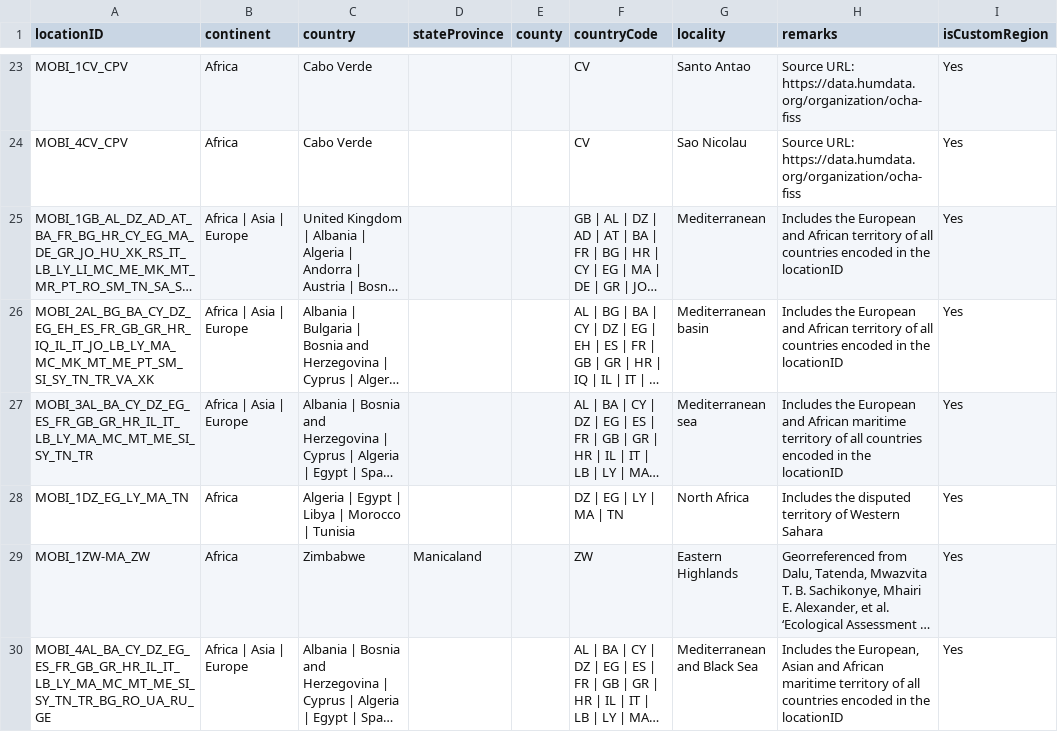
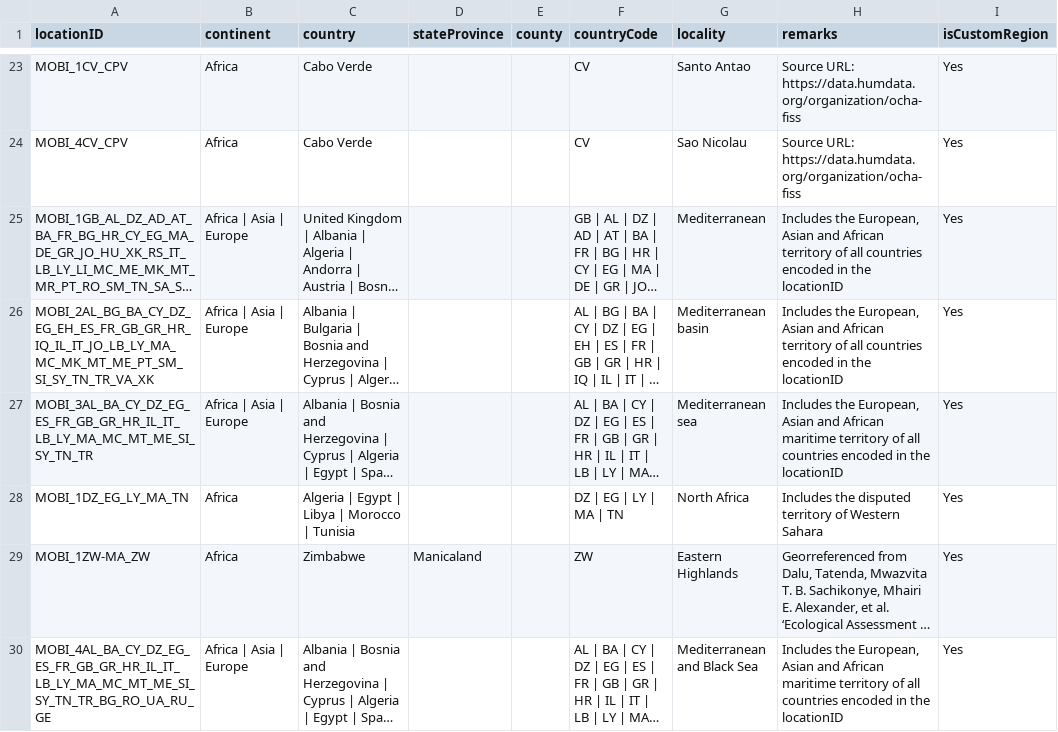
Before and after one commit to RegRed-project/geographic_entities, a CSV file: custom_regions1.csv, drawn as a sheet; only a part is shown, gaps mark what is left out; long unchanged cells end in …; the diff names each change by its address in the sheet, - before the commit and + after, or states it on an @@ line.

Commit message:
Corrected description missing ASIA inregions that cover Europe, Africa and Asia

```diff
--- a/custom_regions1.csv
+++ b/custom_regions1.csv
-H25:H26 (remarks): Includes the European and African…
+H25:H26 (remarks): Includes the European, Asian and African…
-H27 (remarks): Includes the European and African…
+H27 (remarks): Includes the European, Asian and African…
```
